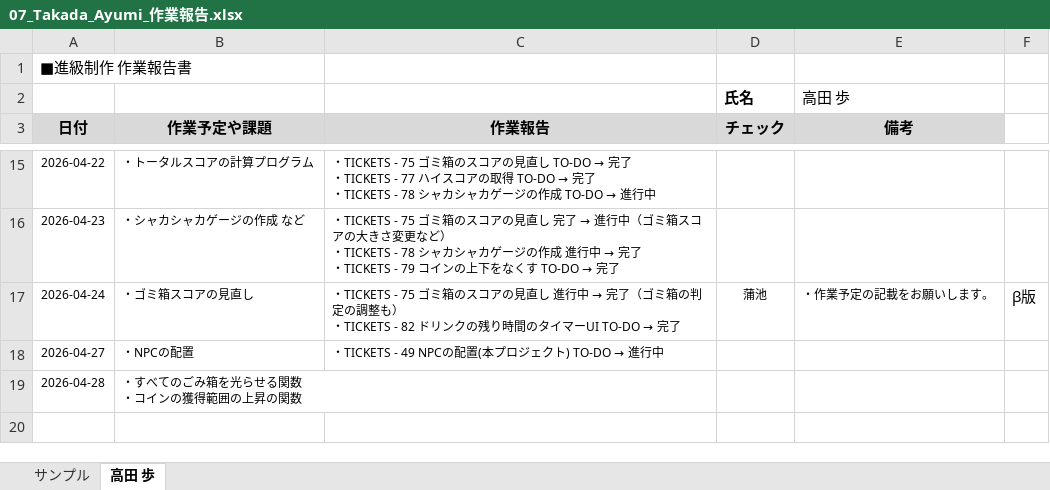
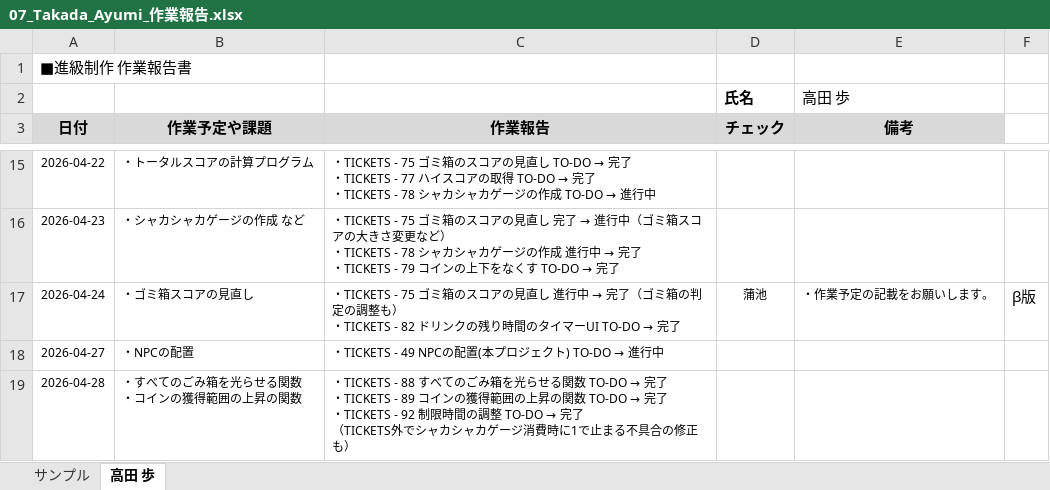
Before and after one commit to MasayaKAMACHI-o-hara/assignment2-uic-tickets, an Excel workbook: Reports/07_Takada_Ayumi_作業報告.xlsx, sheet 高田 歩, drawn as a sheet; only a part is shown, gaps mark what is left out; values as stored, in another font and other column widths than the file's, no borders; ↵ is a line break in a cell; the diff names each change by its address in the sheet, - before the commit and + after, or states it on an @@ line.

```diff
--- a/Reports/07_Takada_Ayumi_作業報告.xlsx (sheet 高田 歩)
+++ b/Reports/07_Takada_Ayumi_作業報告.xlsx (sheet 高田 歩)
@@ C19 (作業報告): (empty) → ・TICKETS - 88 すべてのごみ箱を光らせる関数 TO-DO → 完了 ↵ ・TICKETS - 89 コインの獲得範囲の上昇の関数 TO-DO → 完了 ↵ ・TICKETS - 92 制限時間の調整 TO-DO → 完了 ↵ （TICKETS外でシャカシャカゲージ消費時に1で止まる不具合の修正も） @@
```
Also changed, not shown: Reports/04_takumu_kobayashi_作業報告.xlsx.
